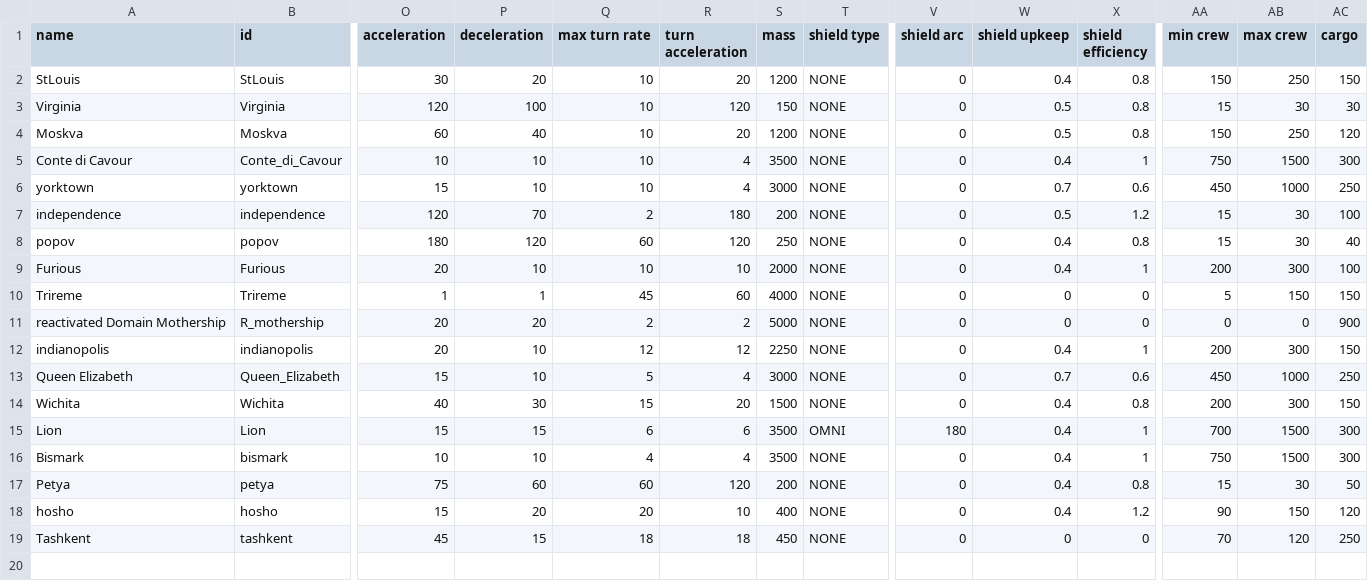
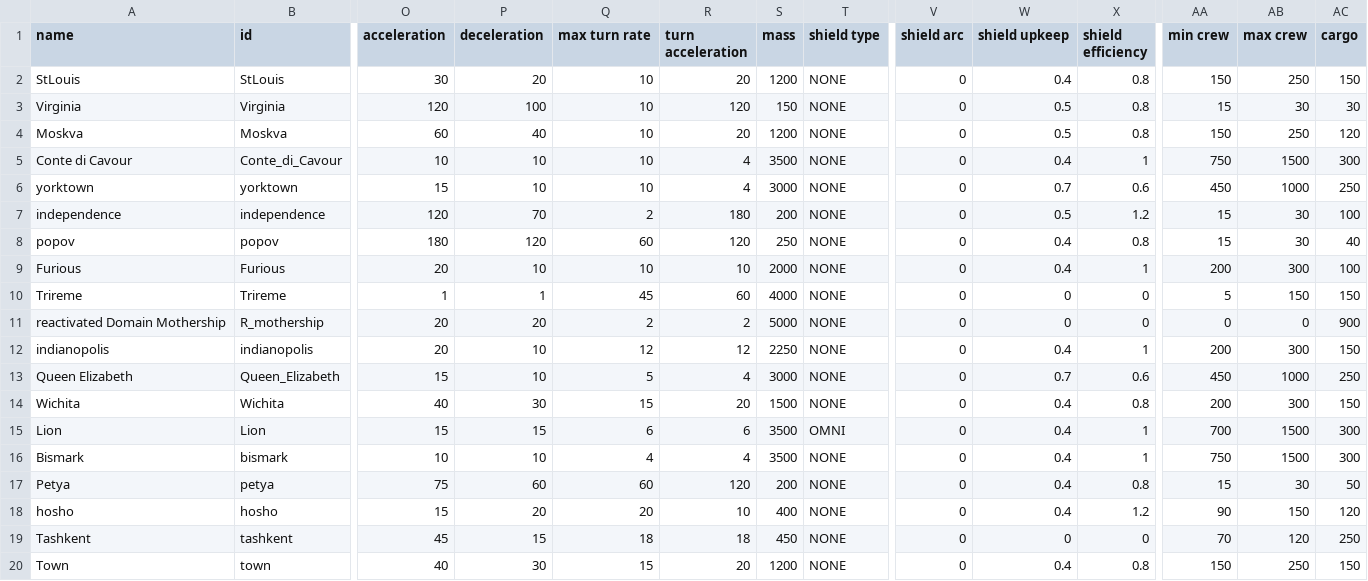
Before and after one commit to bryceOctovioOstrem/domainReformed, a CSV file: data/hulls/ship_data.csv, drawn as a sheet; only a part is shown, gaps mark what is left out; rows hold the shown columns only; the diff names each change by its address in the sheet, - before the commit and + after, or states it on an @@ line.

```diff
--- a/data/hulls/ship_data.csv
+++ b/data/hulls/ship_data.csv
-V15 (shield arc): 180
+V15 (shield arc): 0
+row 20: Town | town | 40 | 30 | 15 | 20 | 1200 | NONE | 0 | 0.4 | 0.8 | 150 | 250 | 150
```
Also changed, not shown: 4 other files.
